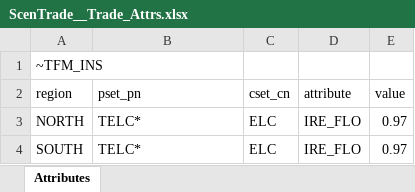
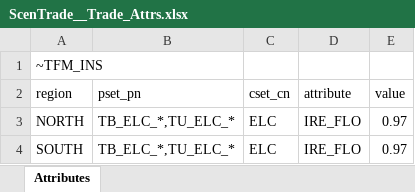
Before and after one commit to dlg0/vedalang-minisystem, an Excel workbook: SuppXLS/Trades/ScenTrade__Trade_Attrs.xlsx, sheet Attributes, drawn as a sheet; values as stored, in another font and other column widths than the file's, no borders; the diff names each change by its address in the sheet, - before the commit and + after, or states it on an @@ line.

```diff
--- a/SuppXLS/Trades/ScenTrade__Trade_Attrs.xlsx (sheet Attributes)
+++ b/SuppXLS/Trades/ScenTrade__Trade_Attrs.xlsx (sheet Attributes)
-B3:B4 (pset_pn): TELC*
+B3:B4 (pset_pn): TB_ELC_*,TU_ELC_*
```
Also changed, not shown: SuppXLS/Scen_baseline_demands.xlsx, SuppXLS/Scen_baseline_policies.xlsx, 4 other files.
